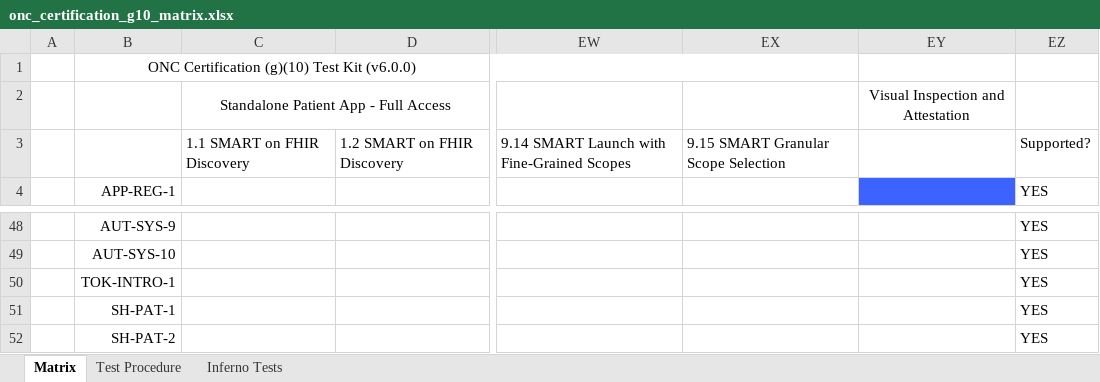
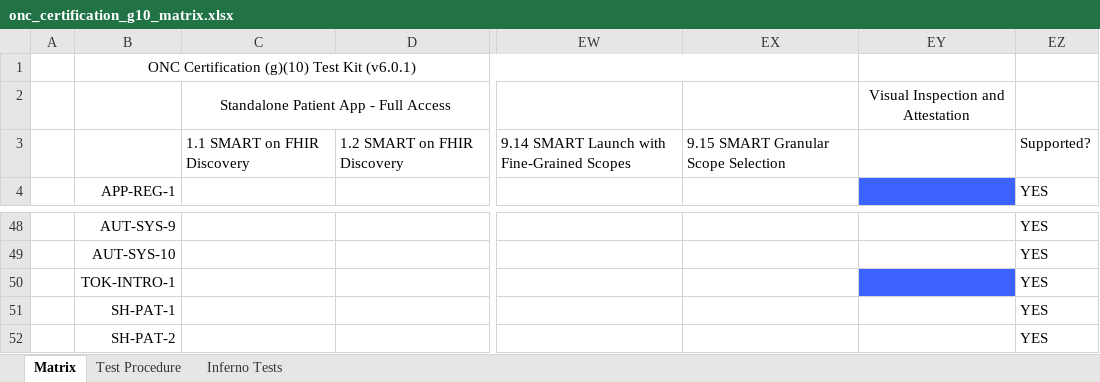
Before and after one commit to onc-healthit/onc-certification-g10-test-kit, an Excel workbook: onc_certification_g10_matrix.xlsx, sheet Matrix, drawn as a sheet; only a part is shown, gaps mark what is left out; values as stored, in another font and other column widths than the file's, no borders; the diff names each change by its address in the sheet, - before the commit and + after, or states it on an @@ line.

Commit message:
regenerate matrix

```diff
--- a/onc_certification_g10_matrix.xlsx (sheet Matrix)
+++ b/onc_certification_g10_matrix.xlsx (sheet Matrix)
-B1: ONC Certification (g)(10) Test Kit (v6.0.0)
+B1: ONC Certification (g)(10) Test Kit (v6.0.1)
-EY50 fill: none
+EY50 fill: #3C63FF
```
Also changed, not shown: sheet Inferno Tests, sheet Test Procedure, 1 other file.
